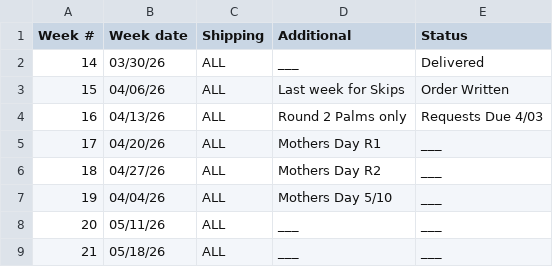
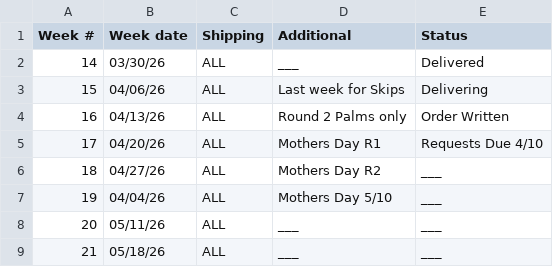
Before and after one commit to HF-HPA/HPA-SKU-CATALOGUE, a CSV file: OrderWeeks.csv, drawn as a sheet.

Commit message:
Modify statuses for weeks 15 to 17 in OrderWeeks.csv
Updated the status of weeks 15, 16, and 17 in OrderWeeks.csv.

```diff
--- a/OrderWeeks.csv
+++ b/OrderWeeks.csv
@@ -2,5 +2,5 @@ Week #,Week date,Shipping,Additional,Status
 14,03/30/26,ALL,___,Delivered
-15,04/06/26,ALL,Last week for Skips,Order Written
-16,04/13/26,ALL,Round 2 Palms only,Requests Due 4/03
-17,04/20/26,ALL,Mothers Day R1,___
+15,04/06/26,ALL,Last week for Skips,Delivering
+16,04/13/26,ALL,Round 2 Palms only,Order Written
+17,04/20/26,ALL,Mothers Day R1,Requests Due 4/10
 18,04/27/26,ALL,Mothers Day R2,___
```
